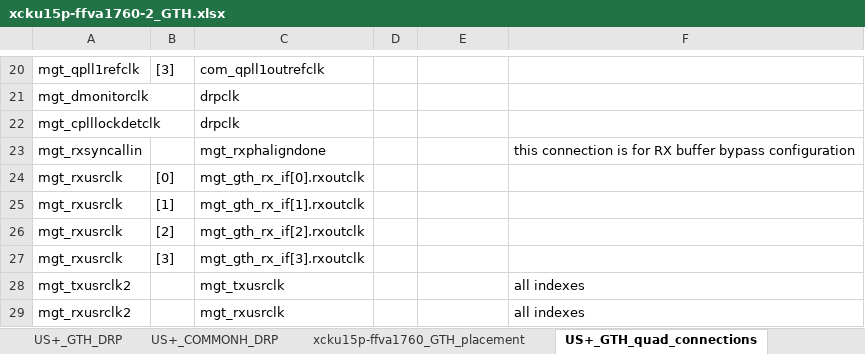
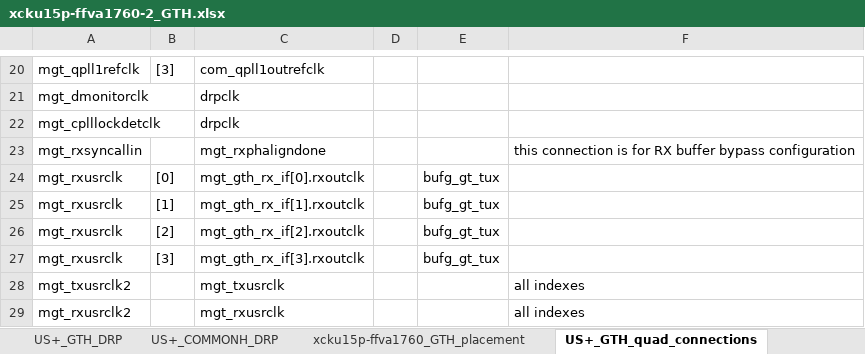
Before and after one commit to madorskya/mgt_builder, an Excel workbook: examples/apex_USp/src/xcku15p-ffva1760-2_GTH.xlsx, sheet US+_GTH_quad_connections, drawn as a sheet; only a part is shown, gaps mark what is left out; values as stored, in another font and other column widths than the file's, no borders; the diff names each change by its address in the sheet, - before the commit and + after, or states it on an @@ line.

```diff
--- a/examples/apex_USp/src/xcku15p-ffva1760-2_GTH.xlsx (sheet US+_GTH_quad_connections)
+++ b/examples/apex_USp/src/xcku15p-ffva1760-2_GTH.xlsx (sheet US+_GTH_quad_connections)
-E24:E27: (empty)
+E24:E27: bufg_gt_tux
```
Also changed, not shown: sheet US+_GTH_ports, examples/apex_USp/src/gth_vs_gty_ports.xlsx, examples/apex_USp/src/link_map_apex_ku15p_gth.xlsx, 33 other files.
